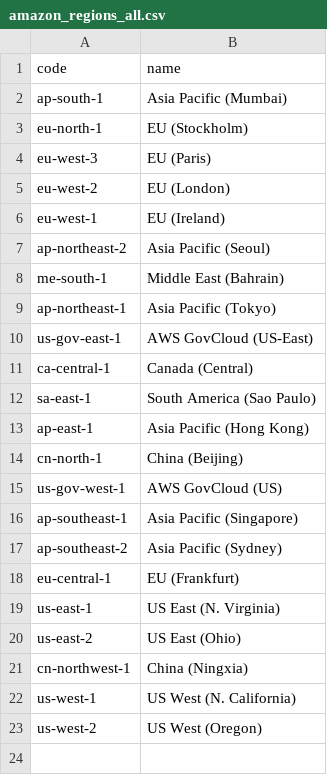
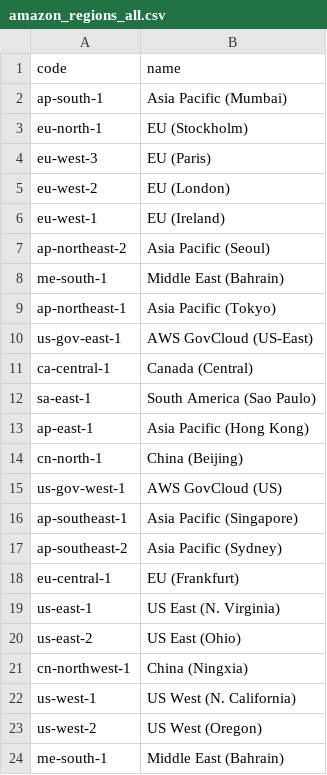
Before and after one commit to mjsmyth/abiquo-wiki-scripts, a CSV file: create_publiccloudregions/amazon_regions_all.csv, drawn as a sheet; the diff names each change by its address in the sheet, - before the commit and + after, or states it on an @@ line.

```diff
--- a/create_publiccloudregions/amazon_regions_all.csv
+++ b/create_publiccloudregions/amazon_regions_all.csv
+row 24: me-south-1 | Middle East (Bahrain)
```
Also changed, not shown: 2 other files.
